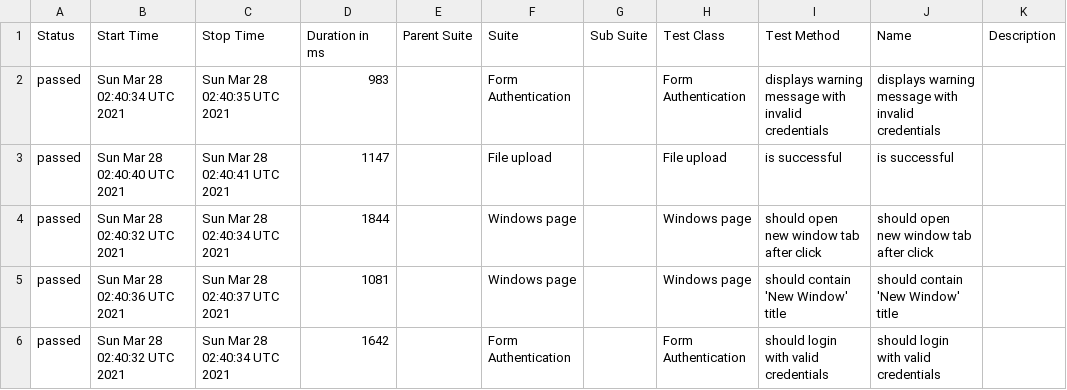
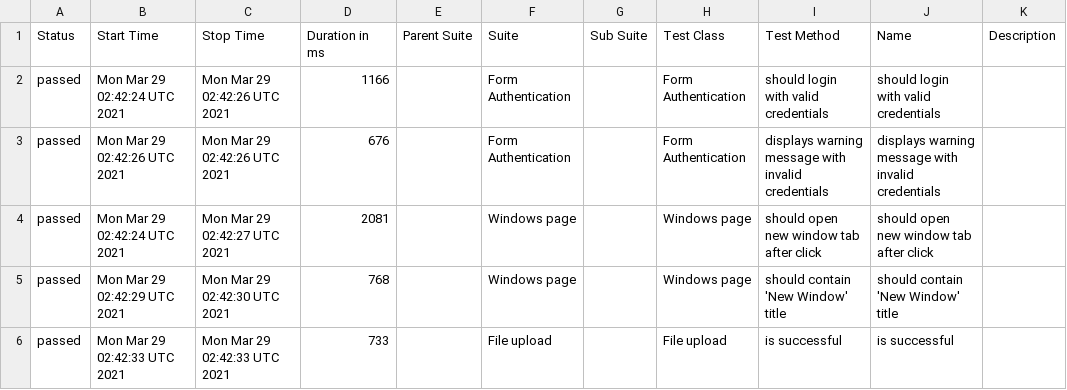
Before and after one commit to isandratskiy/webdriverio5-typescript-draft, a CSV file: data/suites.csv, drawn as a sheet.

```diff
--- a/data/suites.csv
+++ b/data/suites.csv
@@ -1,6 +1,6 @@
 "Status","Start Time","Stop Time","Duration in ms","Parent Suite","Suite","Sub Suite","Test Class","Test Method","Name","Description"
-"passed","Sun Mar 28 02:40:34 UTC 2021","Sun Mar 28 02:40:35 UTC 2021","983","","Form Authentication","","Form Authentication","displays warning message with invalid credentials","displays warning message with invalid credentials",""
-"passed","Sun Mar 28 02:40:40 UTC 2021","Sun Mar 28 02:40:41 UTC 2021","1147","","File upload","","File upload","is successful","is successful",""
-"passed","Sun Mar 28 02:40:32 UTC 2021","Sun Mar 28 02:40:34 UTC 2021","1844","","Windows page","","Windows page","should open new window tab after click","should open new window tab after click",""
-"passed","Sun Mar 28 02:40:36 UTC 2021","Sun Mar 28 02:40:37 UTC 2021","1081","","Windows page","","Windows page","should contain 'New Window' title","should contain 'New Window' title",""
-"passed","Sun Mar 28 02:40:32 UTC 2021","Sun Mar 28 02:40:34 UTC 2021","1642","","Form Authentication","","Form Authentication","should login with valid credentials","should login with valid credentials",""
+"passed","Mon Mar 29 02:42:24 UTC 2021","Mon Mar 29 02:42:26 UTC 2021","1166","","Form Authentication","","Form Authentication","should login with valid credentials","should login with valid credentials",""
+"passed","Mon Mar 29 02:42:26 UTC 2021","Mon Mar 29 02:42:26 UTC 2021","676","","Form Authentication","","Form Authentication","displays warning message with invalid credentials","displays warning message with invalid credentials",""
+"passed","Mon Mar 29 02:42:24 UTC 2021","Mon Mar 29 02:42:27 UTC 2021","2081","","Windows page","","Windows page","should open new window tab after click","should open new window tab after click",""
+"passed","Mon Mar 29 02:42:29 UTC 2021","Mon Mar 29 02:42:30 UTC 2021","768","","Windows page","","Windows page","should contain 'New Window' title","should contain 'New Window' title",""
+"passed","Mon Mar 29 02:42:33 UTC 2021","Mon Mar 29 02:42:33 UTC 2021","733","","File upload","","File upload","is successful","is successful",""
```
Also changed, not shown: 19 other files.
